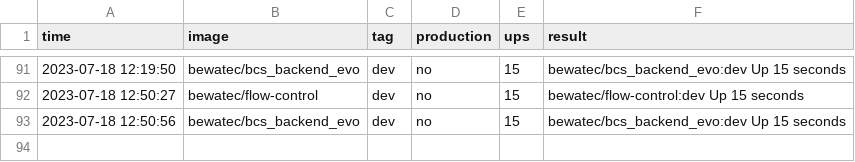
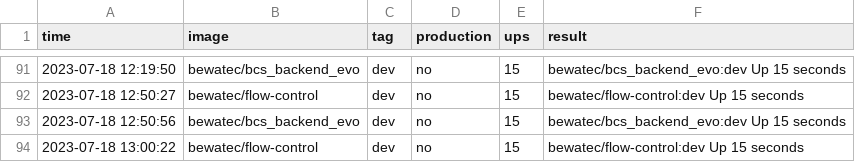
Before and after one commit to bwtps/robot-logger, a CSV file: deploy.csv, drawn as a sheet; only a part is shown, gaps mark what is left out.

Commit message:
chore: robot push log for bewatec/flow-control ...

```diff
--- a/deploy.csv
+++ b/deploy.csv
@@ -93 +93,2 @@ time,image,tag,production,ups,result
 2023-07-18 12:50:56,bewatec/bcs_backend_evo,dev,no,15,bewatec/bcs_backend_evo:dev Up 15 seconds
+2023-07-18 13:00:22,bewatec/flow-control,dev,no,15,bewatec/flow-control:dev Up 15 seconds
```
